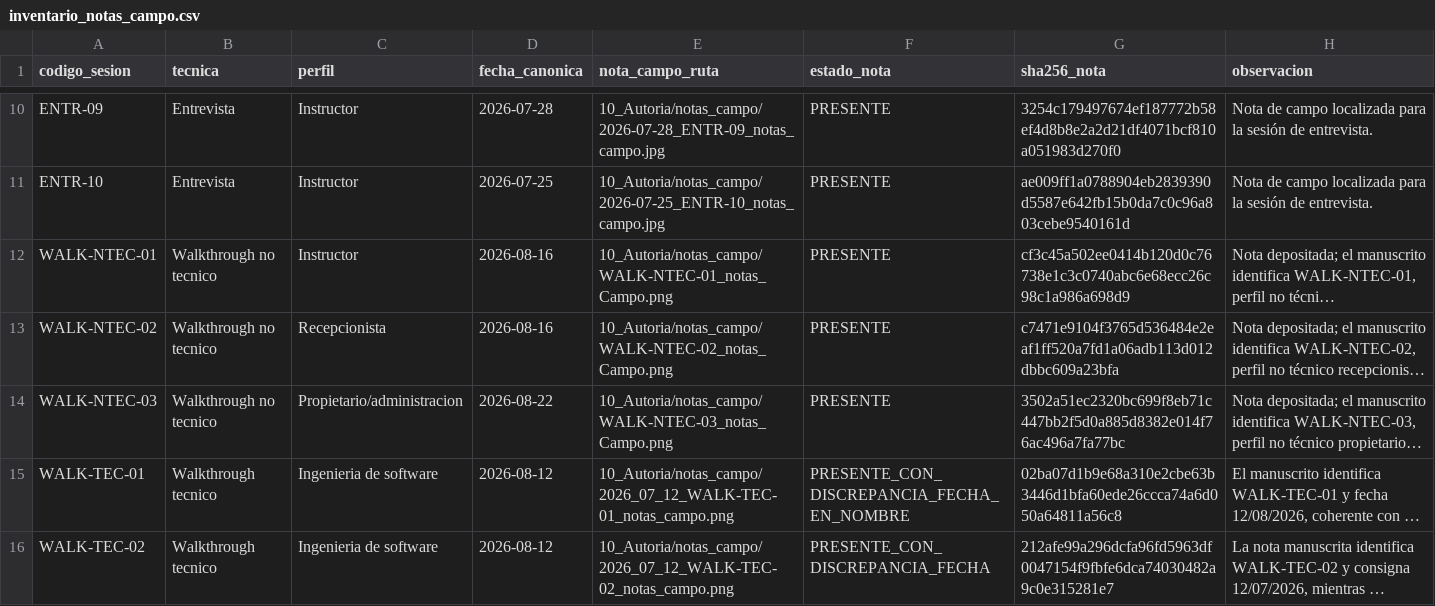
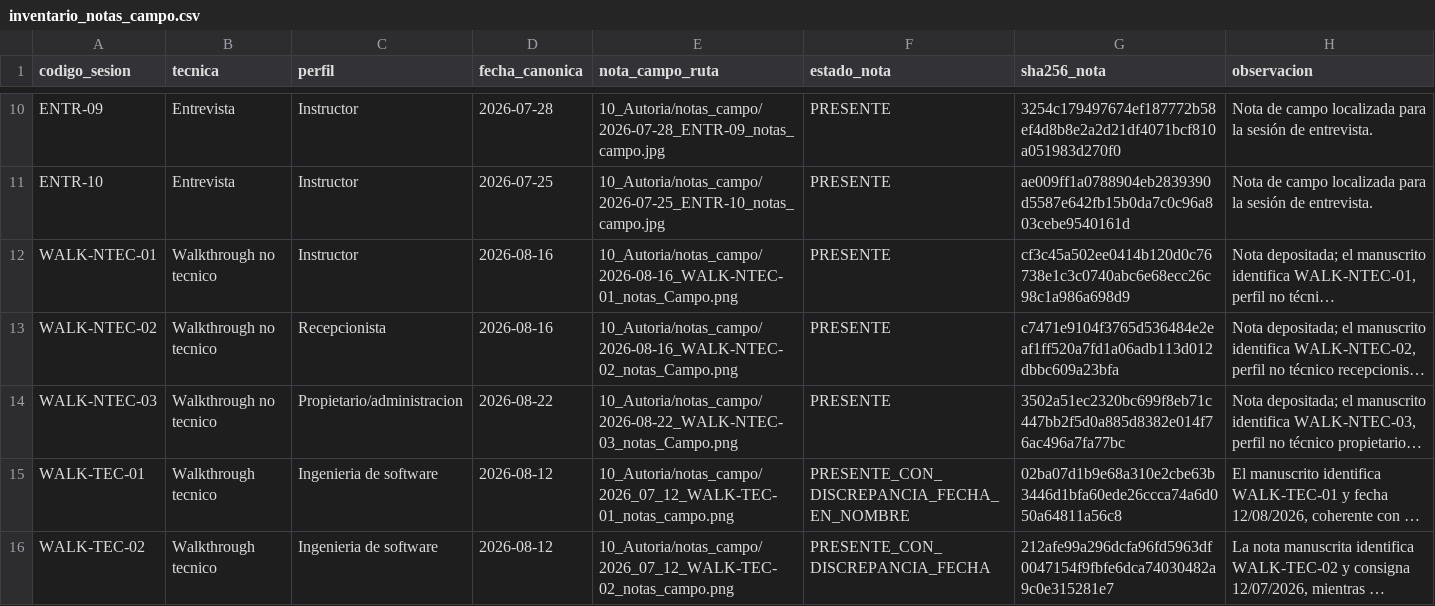
Before and after one commit to gleiston-guerrero/FabroGym_ISR401, a CSV file: 10_Autoria/notas_campo/inventario_notas_campo.csv, drawn as a sheet; only a part is shown, gaps mark what is left out; long unchanged cells end in …; the diff names each change by its address in the sheet, - before the commit and + after, or states it on an @@ line.

Commit message:
Sincronizar inventario de notas WALK-NTEC
Actualiza las rutas de WALK-NTEC-01, WALK-NTEC-02 y WALK-NTEC-03 en inventario_notas_campo.csv conforme a los nombres normalizados, conservando los hashes SHA-256 originales de las evidencias.

```diff
--- a/10_Autoria/notas_campo/inventario_notas_campo.csv
+++ b/10_Autoria/notas_campo/inventario_notas_campo.csv
-E12 (nota_campo_ruta): 10_Autoria/notas_campo/WALK-NTEC-01_notas_Campo.png
+E12 (nota_campo_ruta): 10_Autoria/notas_campo/2026-08-16_WALK-NTEC-01_notas_Campo.png
-E13 (nota_campo_ruta): 10_Autoria/notas_campo/WALK-NTEC-02_notas_Campo.png
+E13 (nota_campo_ruta): 10_Autoria/notas_campo/2026-08-16_WALK-NTEC-02_notas_Campo.png
-E14 (nota_campo_ruta): 10_Autoria/notas_campo/WALK-NTEC-03_notas_Campo.png
+E14 (nota_campo_ruta): 10_Autoria/notas_campo/2026-08-22_WALK-NTEC-03_notas_Campo.png
```
